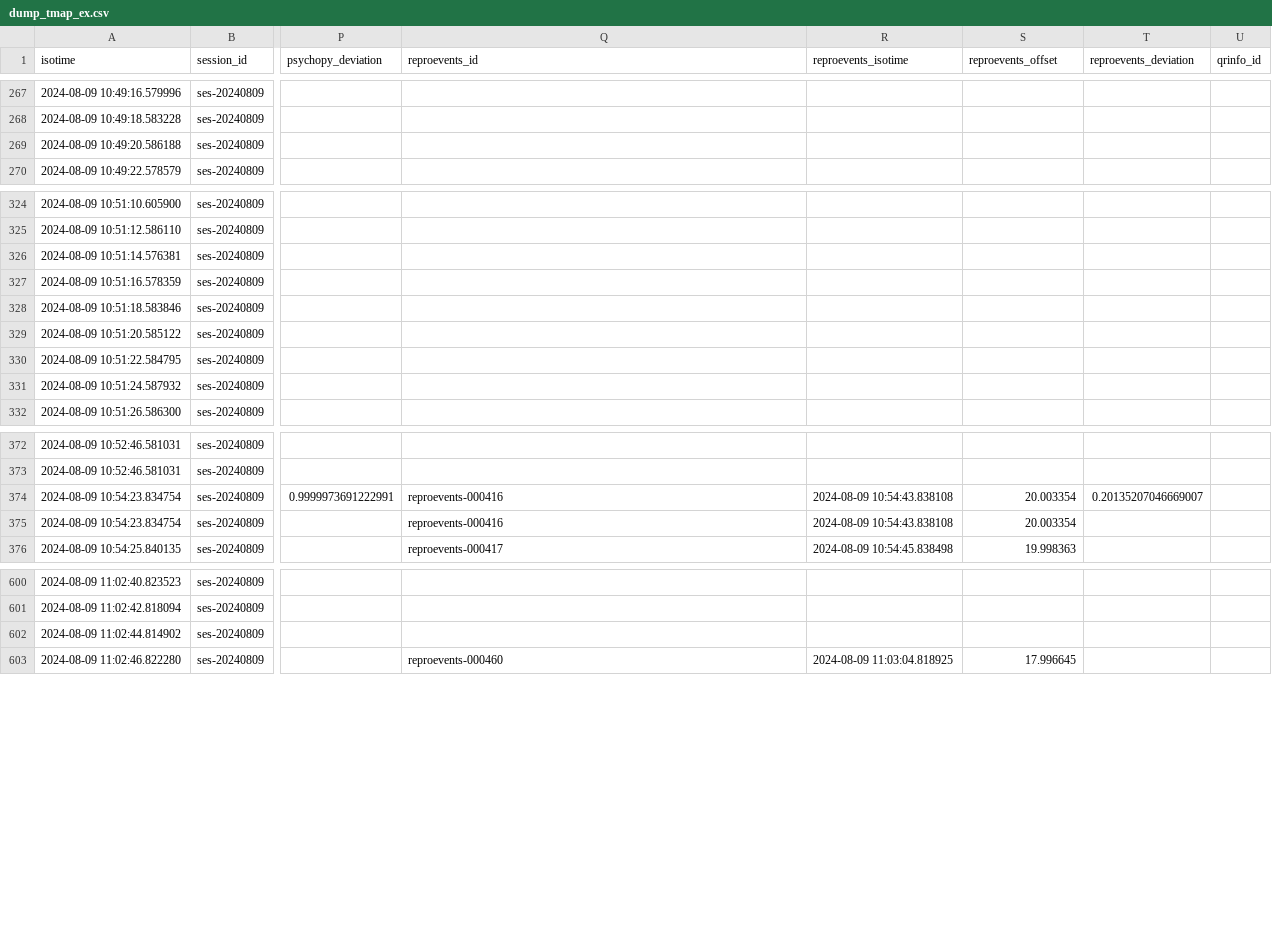
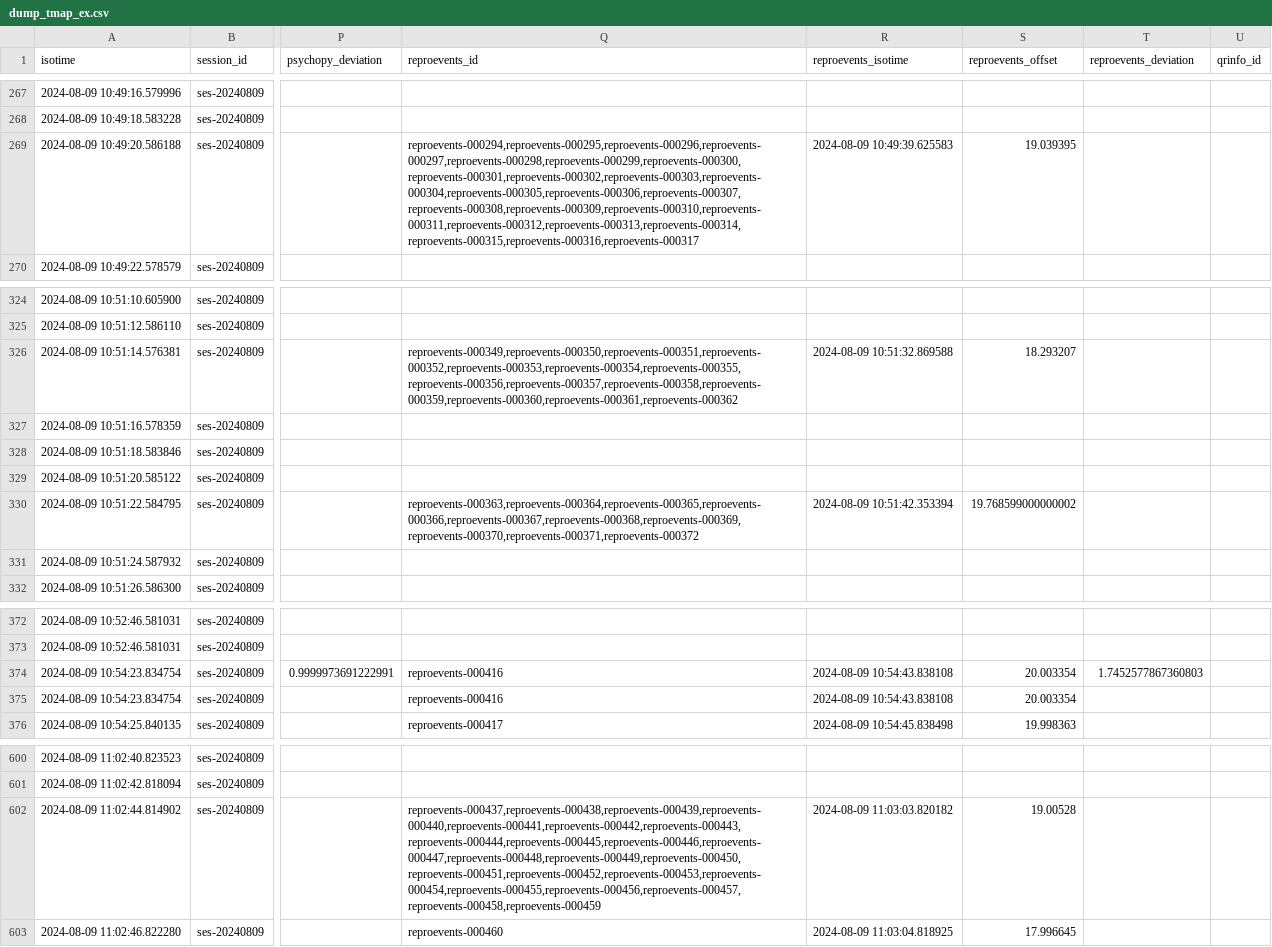
Before and after one commit to ReproNim/reproflow-data-sync, a CSV file: ses-20240809/timing-dumps/dump_tmap_ex.csv, drawn as a sheet; only a part is shown, gaps mark what is left out; the diff names each change by its address in the sheet, - before the commit and + after, or states it on an @@ line.

Commit message:
Use server_time to find series in reproevents, added duration and state_duration in reproevents.jsonl.

```diff
--- a/ses-20240809/timing-dumps/dump_tmap_ex.csv
+++ b/ses-20240809/timing-dumps/dump_tmap_ex.csv
-Q269 (reproevents_id): (empty)
+Q269 (reproevents_id): reproevents-000294,reproevents-000295,reproevents-000296,reproevents-000297,reproevents-000298,reproevents-000299,reproevents-000300,reproevents-000301,reproevents-000302,reproevents-000303,reproevents-000304,reproevents-000305,reproevents-000306,reproevents-000307,reproevents-000308,reproevents-000309,reproevents-000310,reproevents-000311,reproevents-000312,reproevents-000313,reproevents-000314,reproevents-000315,reproevents-000316,reproevents-000317
-R269 (reproevents_isotime): (empty)
+R269 (reproevents_isotime): 2024-08-09 10:49:39.625583
-S269 (reproevents_offset): (empty)
+S269 (reproevents_offset): 19.039395
-Q326 (reproevents_id): (empty)
+Q326 (reproevents_id): reproevents-000349,reproevents-000350,reproevents-000351,reproevents-000352,reproevents-000353,reproevents-000354,reproevents-000355,reproevents-000356,reproevents-000357,reproevents-000358,reproevents-000359,reproevents-000360,reproevents-000361,reproevents-000362
-R326 (reproevents_isotime): (empty)
+R326 (reproevents_isotime): 2024-08-09 10:51:32.869588
-S326 (reproevents_offset): (empty)
+S326 (reproevents_offset): 18.293207
-Q330 (reproevents_id): (empty)
+Q330 (reproevents_id): reproevents-000363,reproevents-000364,reproevents-000365,reproevents-000366,reproevents-000367,reproevents-000368,reproevents-000369,reproevents-000370,reproevents-000371,reproevents-000372
-R330 (reproevents_isotime): (empty)
+R330 (reproevents_isotime): 2024-08-09 10:51:42.353394
-S330 (reproevents_offset): (empty)
+S330 (reproevents_offset): 19.768599000000002
-T374 (reproevents_deviation): 0.20135207046669007
+T374 (reproevents_deviation): 1.7452577867360803
-Q602 (reproevents_id): (empty)
+Q602 (reproevents_id): reproevents-000437,reproevents-000438,reproevents-000439,reproevents-000440,reproevents-000441,reproevents-000442,reproevents-000443,reproevents-000444,reproevents-000445,reproevents-000446,reproevents-000447,reproevents-000448,reproevents-000449,reproevents-000450,reproevents-000451,reproevents-000452,reproevents-000453,reproevents-000454,reproevents-000455,reproevents-000456,reproevents-000457,reproevents-000458,reproevents-000459
-R602 (reproevents_isotime): (empty)
+R602 (reproevents_isotime): 2024-08-09 11:03:03.820182
-S602 (reproevents_offset): (empty)
+S602 (reproevents_offset): 19.00528
```
Also changed, not shown: 31 other files.
